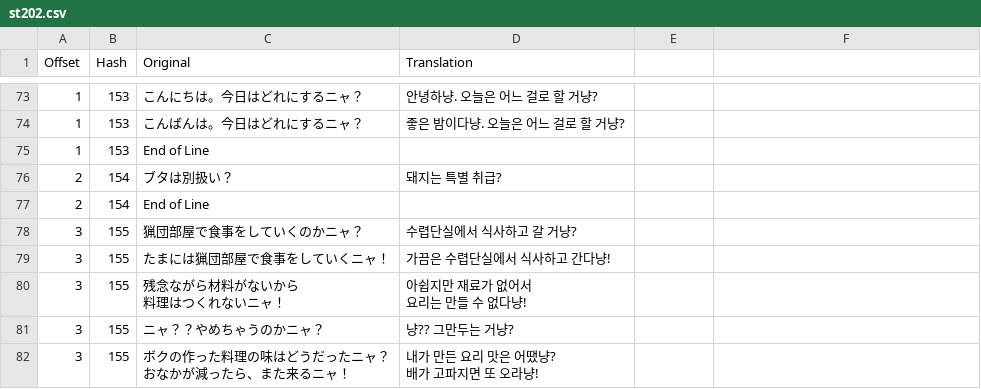
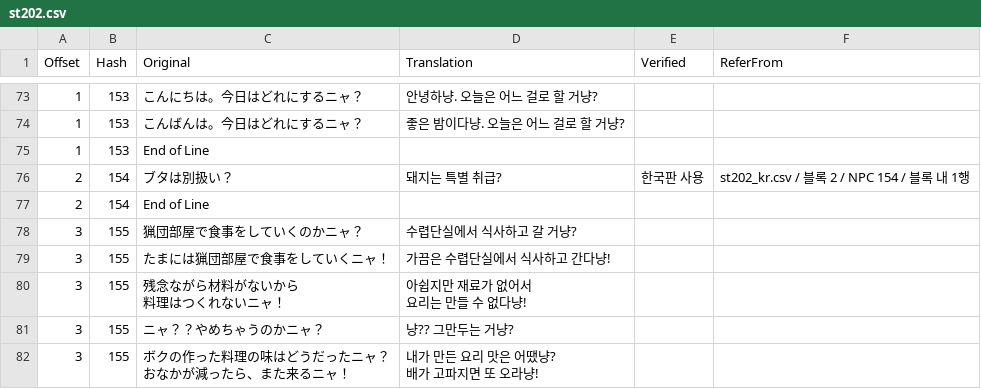
Before and after one commit to bulzipke/mhf-ko-localization, a CSV file: 번역중/st202.csv, drawn as a sheet; only a part is shown, gaps mark what is left out; the diff names each change by its address in the sheet, - before the commit and + after, or states it on an @@ line.

```diff
--- a/번역중/st202.csv
+++ b/번역중/st202.csv
-E1: (empty)
+E1: Verified
-F1: (empty)
+F1: ReferFrom
-E76 (Verified): (empty)
+E76 (Verified): 한국판 사용
-F76 (ReferFrom): (empty)
+F76 (ReferFrom): st202_kr.csv / 블록 2 / NPC 154 / 블록 내 1행
```
Also changed, not shown: 번역중/st133.csv, 번역중/st201.csv, 24 other files.
